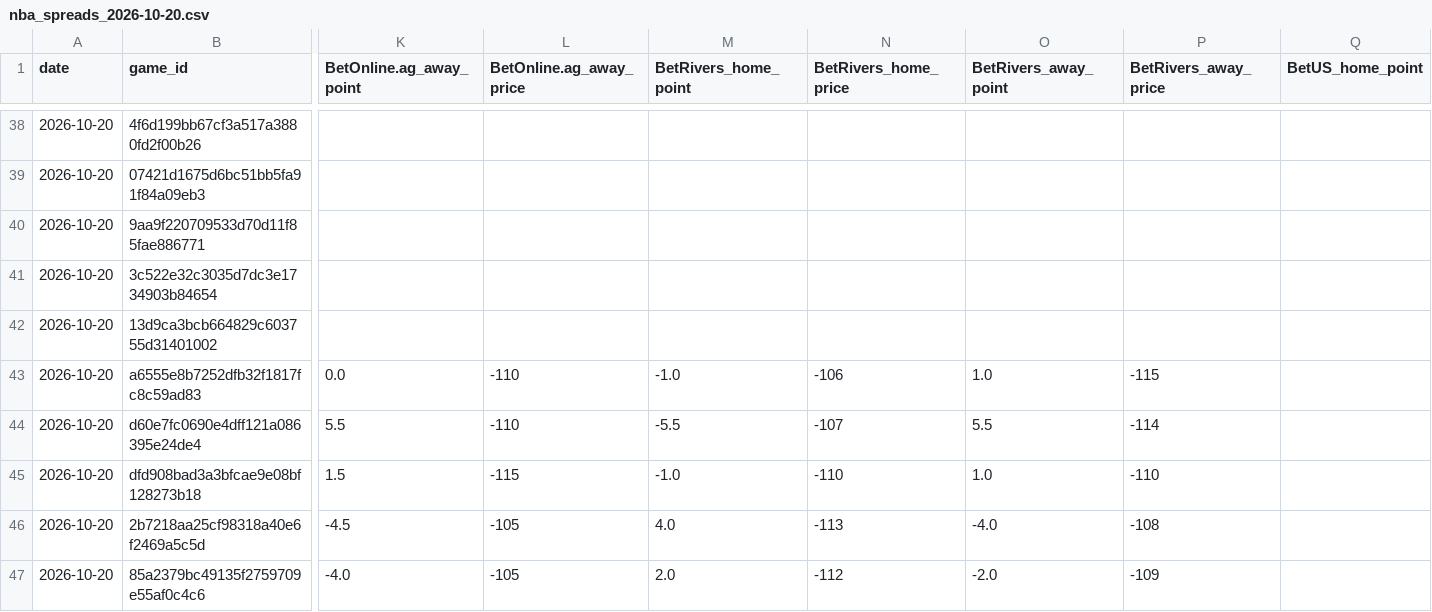
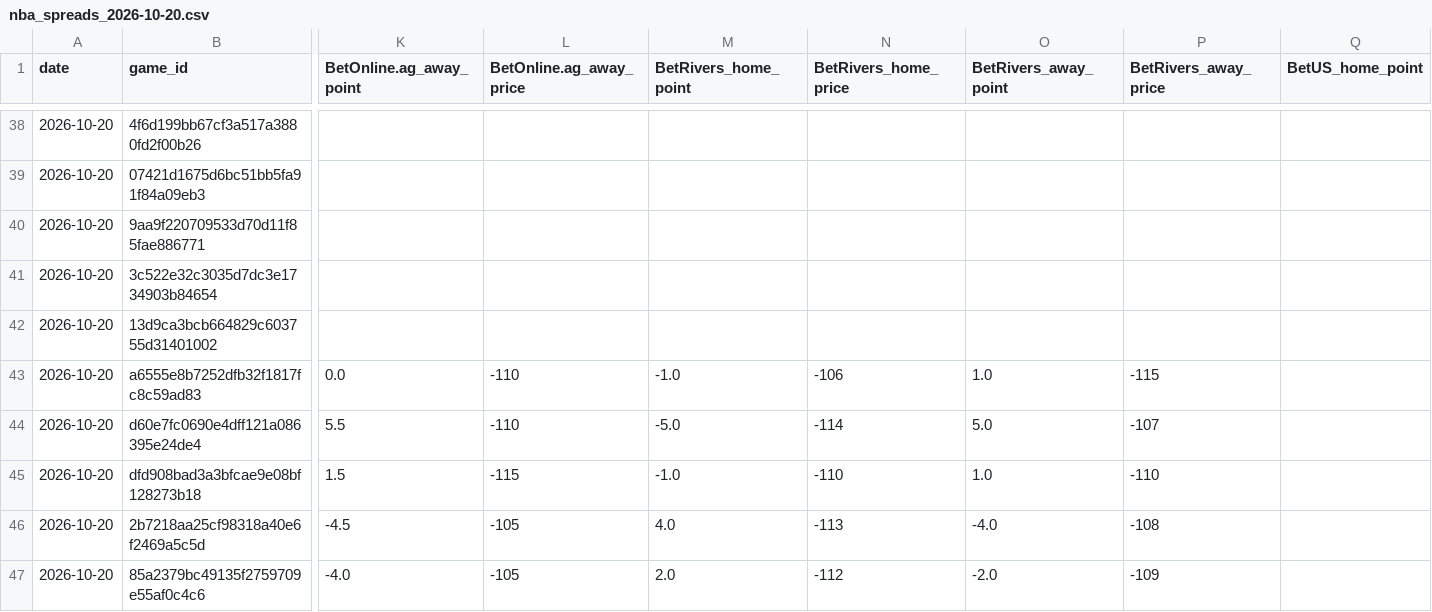
Before and after one commit to Grundulate/nba_odds_daily, a CSV file: data/nba_spreads_2026-10-20.csv, drawn as a sheet; only a part is shown, gaps mark what is left out; the diff names each change by its address in the sheet, - before the commit and + after, or states it on an @@ line.

```diff
--- a/data/nba_spreads_2026-10-20.csv
+++ b/data/nba_spreads_2026-10-20.csv
-M44 (BetRivers_home_point): -5.5
+M44 (BetRivers_home_point): -5.0
-N44 (BetRivers_home_price): -107
+N44 (BetRivers_home_price): -114
-O44 (BetRivers_away_point): 5.5
+O44 (BetRivers_away_point): 5.0
-P44 (BetRivers_away_price): -114
+P44 (BetRivers_away_price): -107
```
